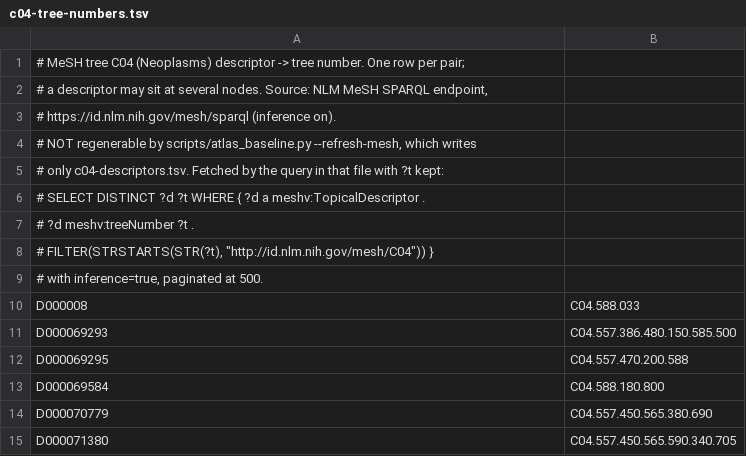
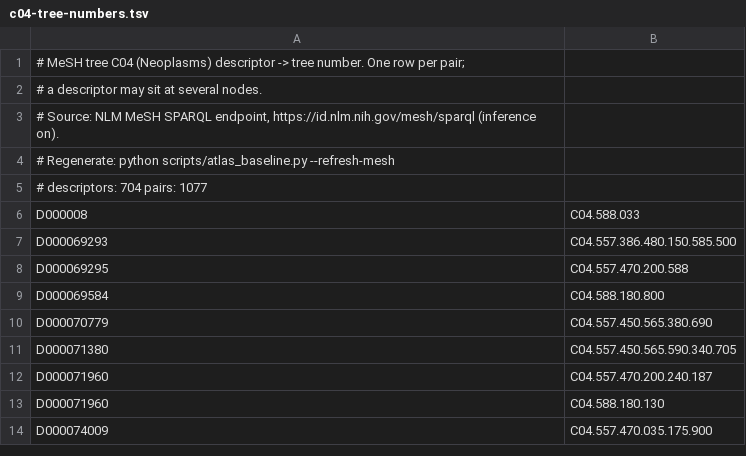
Before and after one commit to ELares/cancer_research, a TSV file: corpus/atlas/mesh/c04-tree-numbers.tsv, drawn as a sheet; only a part is shown; the shorter side is filled out with more unchanged rows.

```diff
--- a/corpus/atlas/mesh/c04-tree-numbers.tsv
+++ b/corpus/atlas/mesh/c04-tree-numbers.tsv
@@ -1,10 +1,6 @@
 # MeSH tree C04 (Neoplasms) descriptor -> tree number. One row per pair;
-# a descriptor may sit at several nodes. Source: NLM MeSH SPARQL endpoint,
-# https://id.nlm.nih.gov/mesh/sparql (inference on).
-# NOT regenerable by scripts/atlas_baseline.py --refresh-mesh, which writes
-# only c04-descriptors.tsv. Fetched by the query in that file with ?t kept:
-#   SELECT DISTINCT ?d ?t WHERE { ?d a meshv:TopicalDescriptor .
-#     ?d meshv:treeNumber ?t .
-#     FILTER(STRSTARTS(STR(?t), "http://id.nlm.nih.gov/mesh/C04")) }
-# with inference=true, paginated at 500.
+# a descriptor may sit at several nodes.
+# Source: NLM MeSH SPARQL endpoint, https://id.nlm.nih.gov/mesh/sparql (inference on).
+# Regenerate: python scripts/atlas_baseline.py --refresh-mesh
+# descriptors: 704  pairs: 1077
 D000008	C04.588.033
```
Also changed, not shown: 2 other files.
